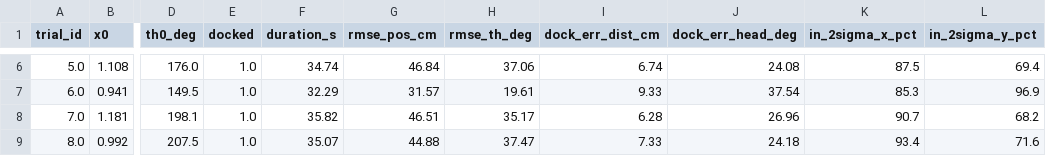
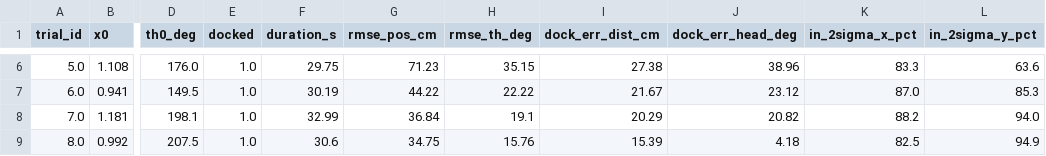
Before and after one commit to rowanomeara/S-C-Integrated-Project, a CSV file: results/summary_metrics.csv, drawn as a sheet; only a part is shown, gaps mark what is left out; the diff covers the shown part only; the diff names each change by its address in the sheet, - before the commit and + after, or states it on an @@ line.

```diff
--- a/results/summary_metrics.csv
+++ b/results/summary_metrics.csv
-F6 (duration_s): 34.74
+F6 (duration_s): 29.75
-G6 (rmse_pos_cm): 46.84
+G6 (rmse_pos_cm): 71.23
-H6 (rmse_th_deg): 37.06
+H6 (rmse_th_deg): 35.15
-I6 (dock_err_dist_cm): 6.74
+I6 (dock_err_dist_cm): 27.38
-J6 (dock_err_head_deg): 24.08
+J6 (dock_err_head_deg): 38.96
-K6 (in_2sigma_x_pct): 87.5
+K6 (in_2sigma_x_pct): 83.3
-L6 (in_2sigma_y_pct): 69.4
+L6 (in_2sigma_y_pct): 63.6
-F7 (duration_s): 32.29
+F7 (duration_s): 30.19
-G7 (rmse_pos_cm): 31.57
+G7 (rmse_pos_cm): 44.22
-H7 (rmse_th_deg): 19.61
+H7 (rmse_th_deg): 22.22
-I7 (dock_err_dist_cm): 9.33
+I7 (dock_err_dist_cm): 21.67
-J7 (dock_err_head_deg): 37.54
+J7 (dock_err_head_deg): 23.12
-K7 (in_2sigma_x_pct): 85.3
+K7 (in_2sigma_x_pct): 87.0
-L7 (in_2sigma_y_pct): 96.9
+L7 (in_2sigma_y_pct): 85.3
-F8 (duration_s): 35.82
+F8 (duration_s): 32.99
-G8 (rmse_pos_cm): 46.51
+G8 (rmse_pos_cm): 36.84
-H8 (rmse_th_deg): 35.17
+H8 (rmse_th_deg): 19.1
-I8 (dock_err_dist_cm): 6.28
+I8 (dock_err_dist_cm): 20.29
-J8 (dock_err_head_deg): 26.96
+J8 (dock_err_head_deg): 20.82
-K8 (in_2sigma_x_pct): 90.7
+K8 (in_2sigma_x_pct): 88.2
-L8 (in_2sigma_y_pct): 68.2
+L8 (in_2sigma_y_pct): 94.0
-F9 (duration_s): 35.07
+F9 (duration_s): 30.6
-G9 (rmse_pos_cm): 44.88
+G9 (rmse_pos_cm): 34.75
-H9 (rmse_th_deg): 37.47
+H9 (rmse_th_deg): 15.76
-I9 (dock_err_dist_cm): 7.33
+I9 (dock_err_dist_cm): 15.39
-J9 (dock_err_head_deg): 24.18
+J9 (dock_err_head_deg): 4.18
-K9 (in_2sigma_x_pct): 93.4
+K9 (in_2sigma_x_pct): 82.5
-L9 (in_2sigma_y_pct): 71.6
+L9 (in_2sigma_y_pct): 94.9
```
Also changed, not shown: 42 edited cells elsewhere in this file, 9 other files.
